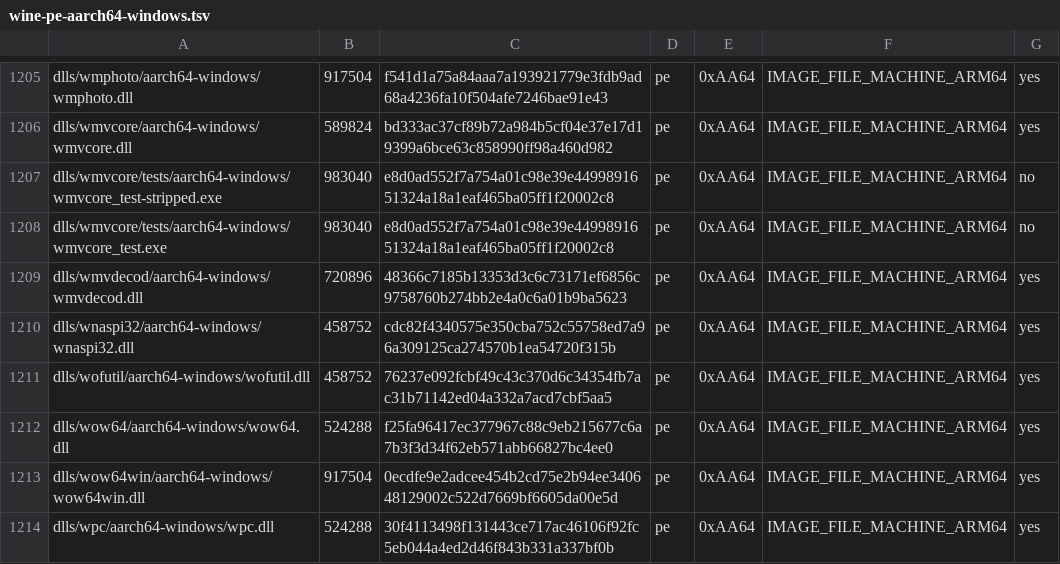
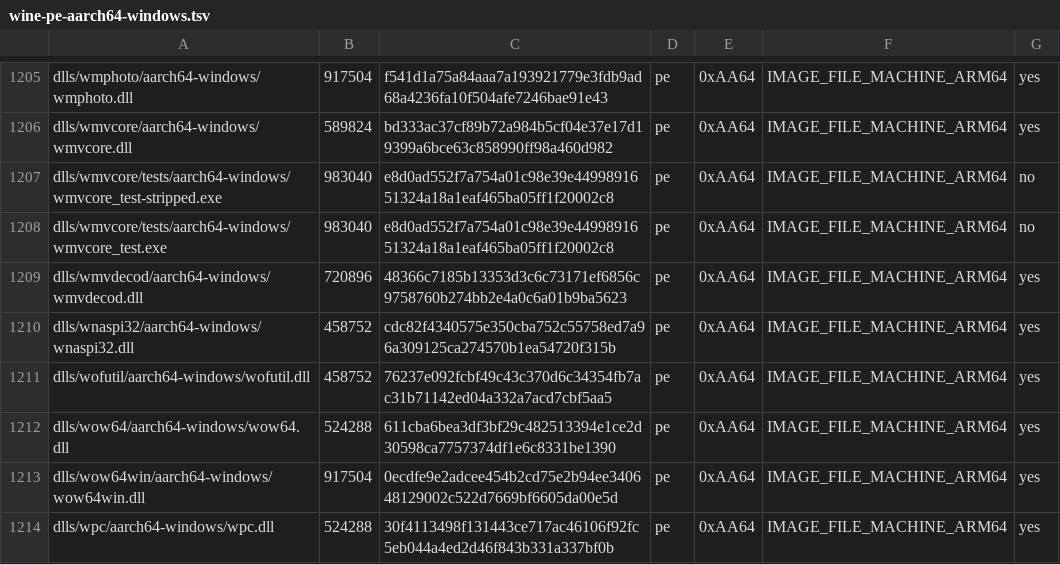
Before and after one commit to ShaoYuYo/playport, a TSV file: build/generated/wine-pe-aarch64-windows.tsv, drawn as a sheet; only a part is shown, gaps mark what is left out.

```diff
--- a/build/generated/wine-pe-aarch64-windows.tsv
+++ b/build/generated/wine-pe-aarch64-windows.tsv
@@ -1211,3 +1211,3 @@ dlls/wnaspi32/aarch64-windows/wnaspi32.dll	458752	cdc82f4340575e350cba752c55758e
 dlls/wofutil/aarch64-windows/wofutil.dll	458752	76237e092fcbf49c43c370d6c34354fb7ac31b71142ed04a332a7acd7cbf5aa5	pe	0xAA64	IMAGE_FILE_MACHINE_ARM64	yes
-dlls/wow64/aarch64-windows/wow64.dll	524288	f25fa96417ec377967c88c9eb215677c6a7b3f3d34f62eb571abb66827bc4ee0	pe	0xAA64	IMAGE_FILE_MACHINE_ARM64	yes
+dlls/wow64/aarch64-windows/wow64.dll	524288	611cba6bea3df3bf29c482513394e1ce2d30598ca7757374df1e6c8331be1390	pe	0xAA64	IMAGE_FILE_MACHINE_ARM64	yes
 dlls/wow64win/aarch64-windows/wow64win.dll	917504	0ecdfe9e2adcee454b2cd75e2b94ee340648129002c522d7669bf6605da00e5d	pe	0xAA64	IMAGE_FILE_MACHINE_ARM64	yes
```
Also changed, not shown: app/artifacts.tsv, 13 other files.
